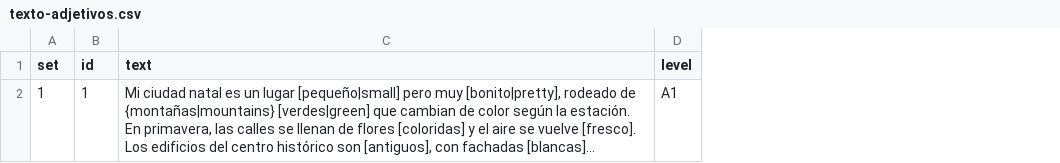
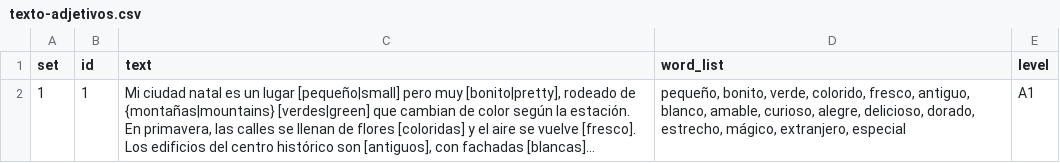
Before and after one commit to beaim19/spanishdespacio, a CSV file: content/exercises/texto-adjetivos.csv, drawn as a sheet; long unchanged cells end in …; the diff names each change by its address in the sheet, - before the commit and + after, or states it on an @@ line.

```diff
--- a/content/exercises/texto-adjetivos.csv
+++ b/content/exercises/texto-adjetivos.csv
+column D (word_list), row 2: pequeño, bonito, verde, colorido, fresco, antiguo, blanco, amable, curioso, alegre, delicioso, dorado, estrecho, mágico, extranjero, especial
```
Also changed, not shown: content/exercises/futuro-regular-empareja.csv, content/exercises/numeros-empareja.csv, 3 other files.
